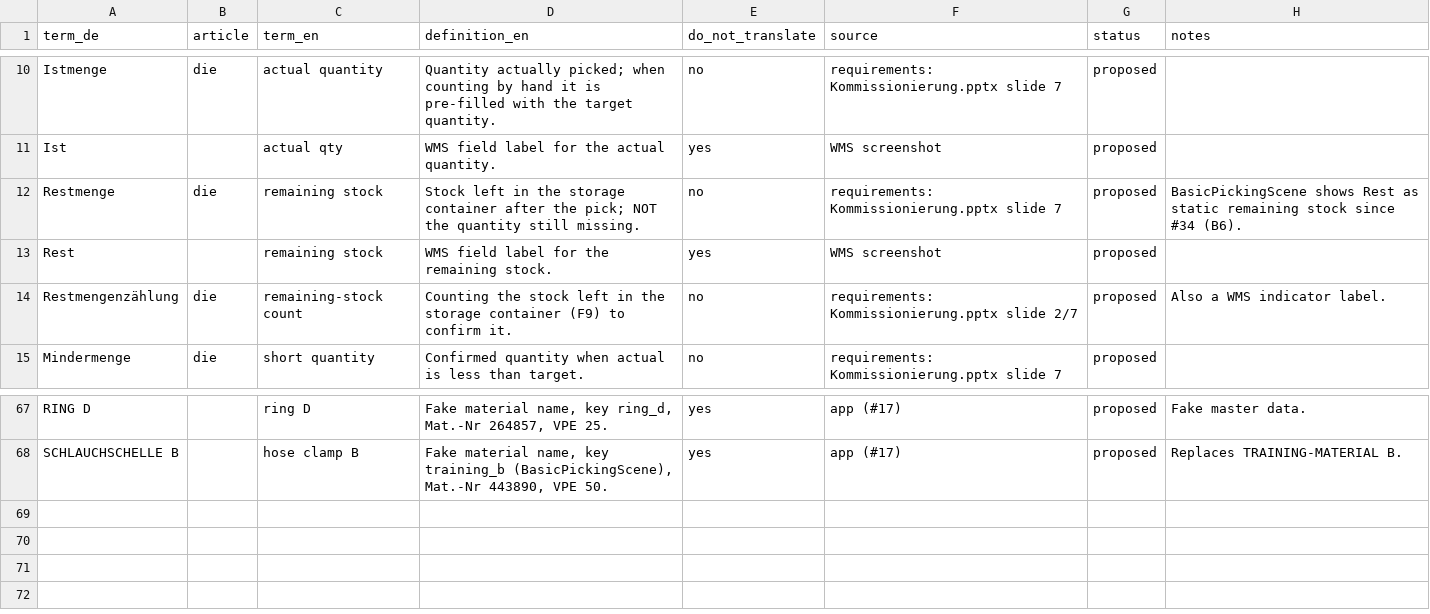
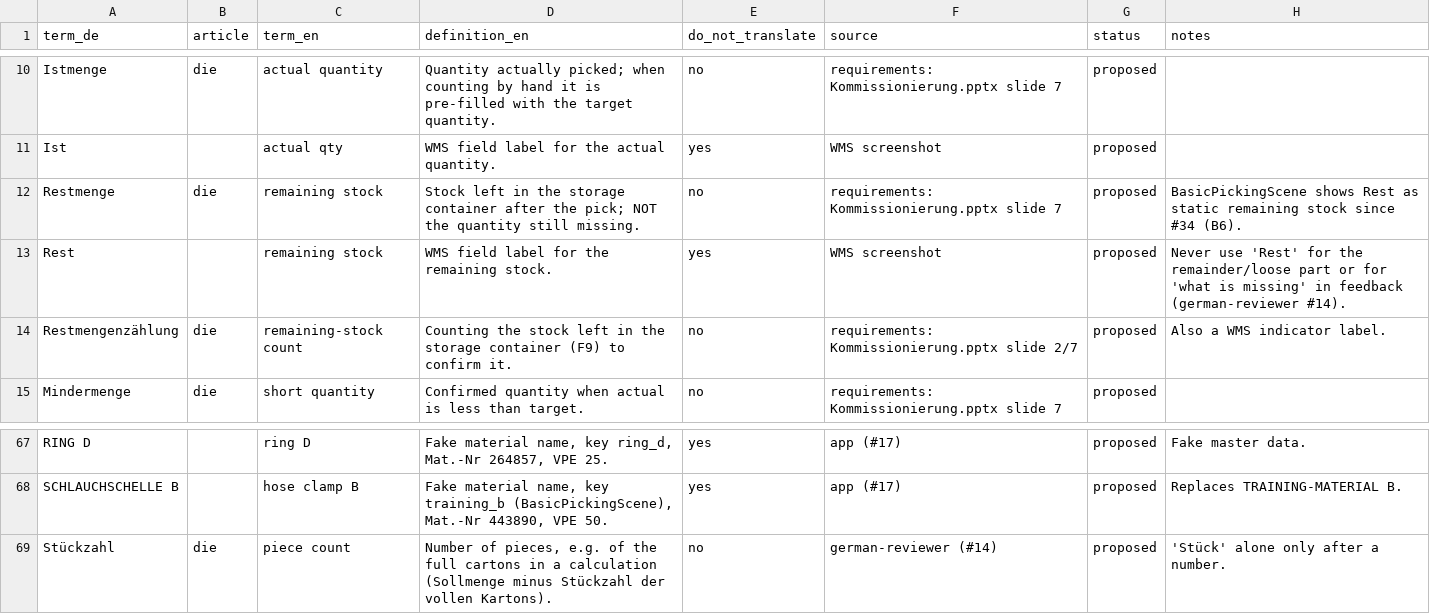
Before and after one commit to ttquynhdo/xrpick-v2, a CSV file: docs/i18n/glossary.csv, drawn as a sheet; only a part is shown, gaps mark what is left out.

```diff
--- a/docs/i18n/glossary.csv
+++ b/docs/i18n/glossary.csv
@@ -12,3 +12,3 @@ Ist,,actual qty,WMS field label for the actual quantity.,yes,WMS screenshot,prop
 Restmenge,die,remaining stock,Stock left in the storage container after the pick; NOT the quantity still missing.,no,requirements: Kommissionierung.pptx slide 7,proposed,BasicPickingScene shows Rest as static remaining stock since #34 (B6).
-Rest,,remaining stock,WMS field label for the remaining stock.,yes,WMS screenshot,proposed,
+Rest,,remaining stock,WMS field label for the remaining stock.,yes,WMS screenshot,proposed,Never use 'Rest' for the remainder/loose part or for 'what is missing' in feedback (german-reviewer #14).
 Restmengenzählung,die,remaining-stock count,Counting the stock left in the storage container (F9) to confirm it.,no,requirements: Kommissionierung.pptx slide 2/7,proposed,Also a WMS indicator label.
@@ -68 +68,2 @@ RING D,,ring D,"Fake material name, key ring_d, Mat.-Nr 264857, VPE 25.",yes,app
 SCHLAUCHSCHELLE B,,hose clamp B,"Fake material name, key training_b (BasicPickingScene), Mat.-Nr 443890, VPE 50.",yes,app (#17),proposed,Replaces TRAINING-MATERIAL B.
+Stückzahl,die,piece count,"Number of pieces, e.g. of the full cartons in a calculation (Sollmenge minus Stückzahl der vollen Kartons).",no,german-reviewer (#14),proposed,'Stück' alone only after a number.
```
Also changed, not shown: docs/i18n/strings-todo.csv, 9 other files.
